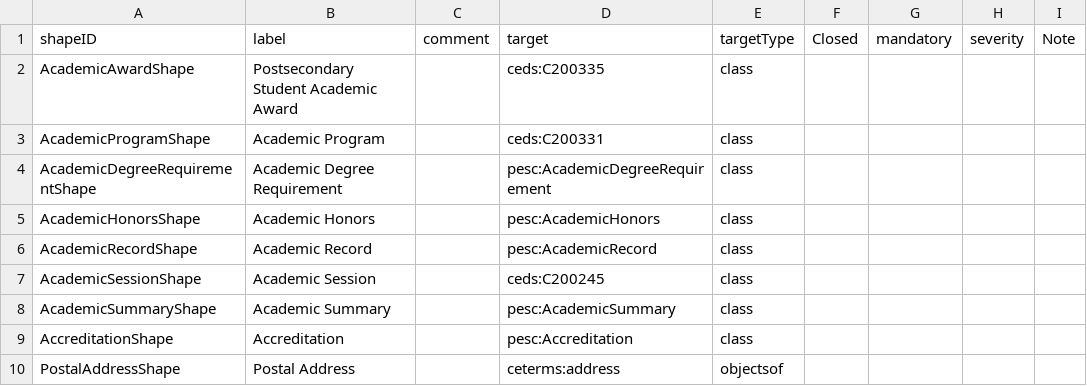
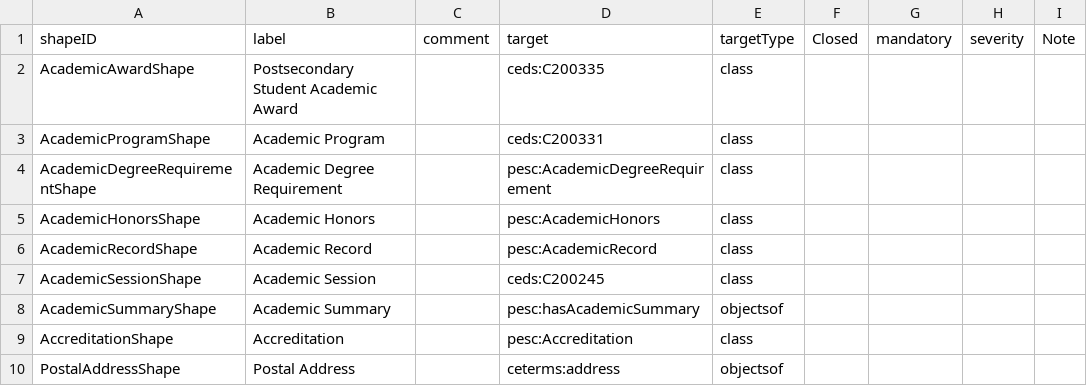
Before and after one commit to pesc-org/json-ld-transcript, a CSV file: TAP+SHACL/shapes.csv, drawn as a sheet; only a part is shown.

```diff
--- a/TAP+SHACL/shapes.csv
+++ b/TAP+SHACL/shapes.csv
@@ -7,3 +7,3 @@ AcademicRecordShape,Academic Record,,pesc:AcademicRecord,class,,,,
 AcademicSessionShape,Academic Session,,ceds:C200245,class,,,,
-AcademicSummaryShape,Academic Summary,,pesc:AcademicSummary,class,,,,
+AcademicSummaryShape,Academic Summary,,pesc:hasAcademicSummary,objectsof,,,,
 AccreditationShape,Accreditation,,pesc:Accreditation,class,,,,
```
Also changed, not shown: TAP+SHACL/about.csv, TAP+SHACL/summary-related-tap.csv, 11 other files.
